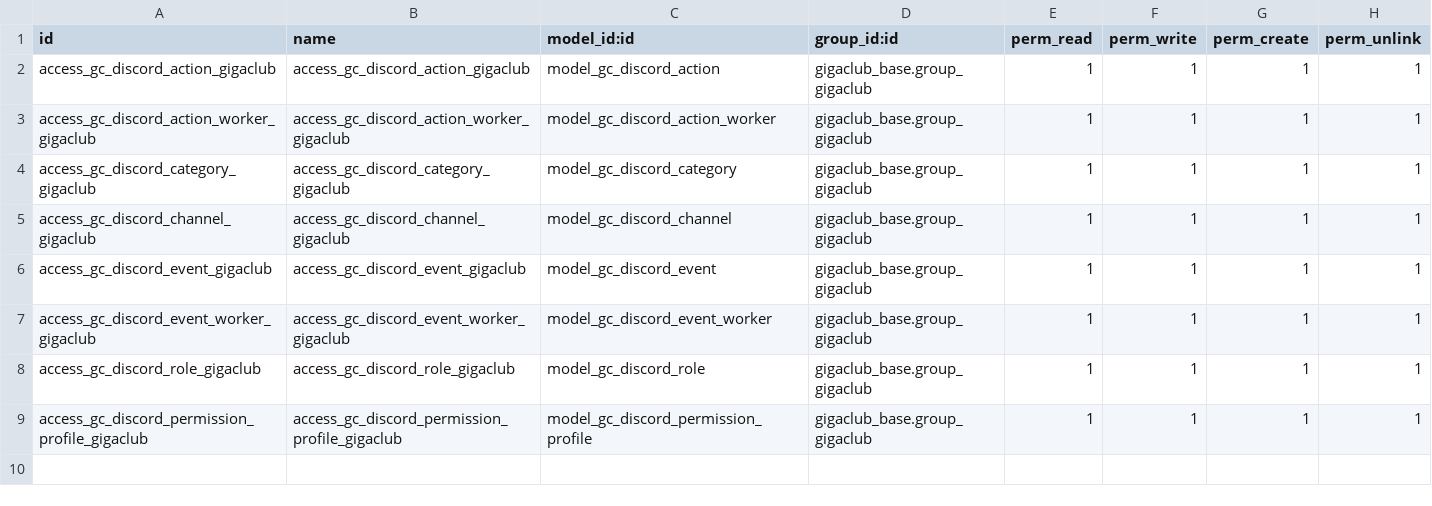
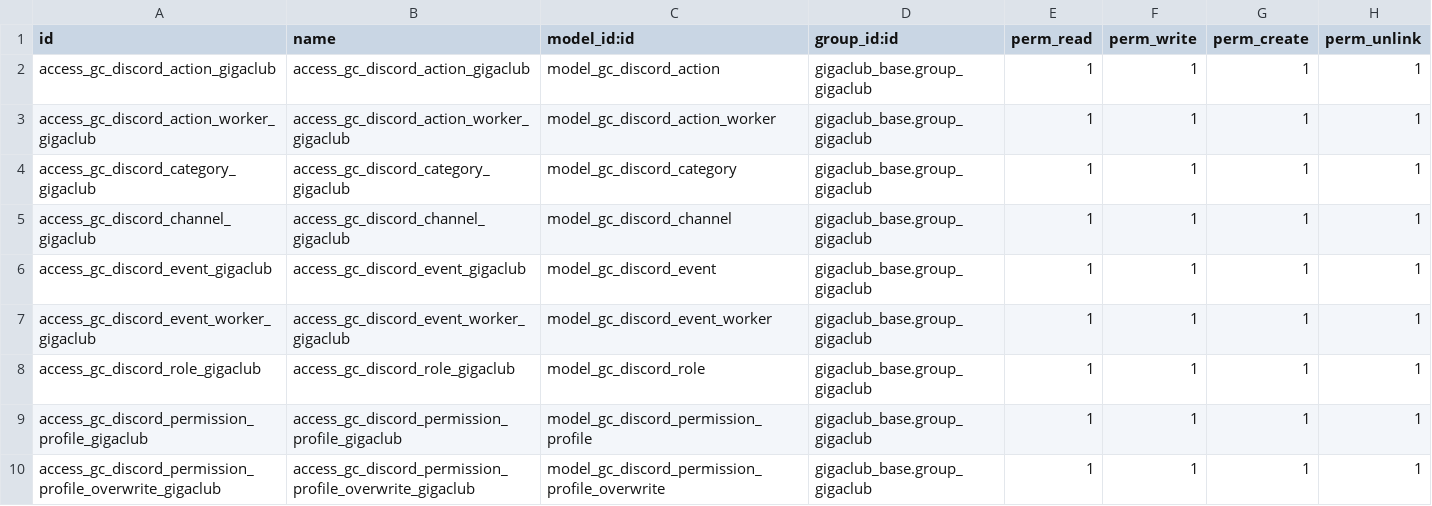
Before and after one commit to gigaclub/gigaclub_odoo, a CSV file: gigaclub_discord/security/ir.model.access.csv, drawn as a sheet.

Commit message:
added logic to overwrite permissions

```diff
--- a/gigaclub_discord/security/ir.model.access.csv
+++ b/gigaclub_discord/security/ir.model.access.csv
@@ -9 +9,2 @@ access_gc_discord_role_gigaclub,access_gc_discord_role_gigaclub,model_gc_discord
 access_gc_discord_permission_profile_gigaclub,access_gc_discord_permission_profile_gigaclub,model_gc_discord_permission_profile,gigaclub_base.group_gigaclub,1,1,1,1
+access_gc_discord_permission_profile_overwrite_gigaclub,access_gc_discord_permission_profile_overwrite_gigaclub,model_gc_discord_permission_profile_overwrite,gigaclub_base.group_gigaclub,1,1,1,1
```
Also changed, not shown: 8 other files.
